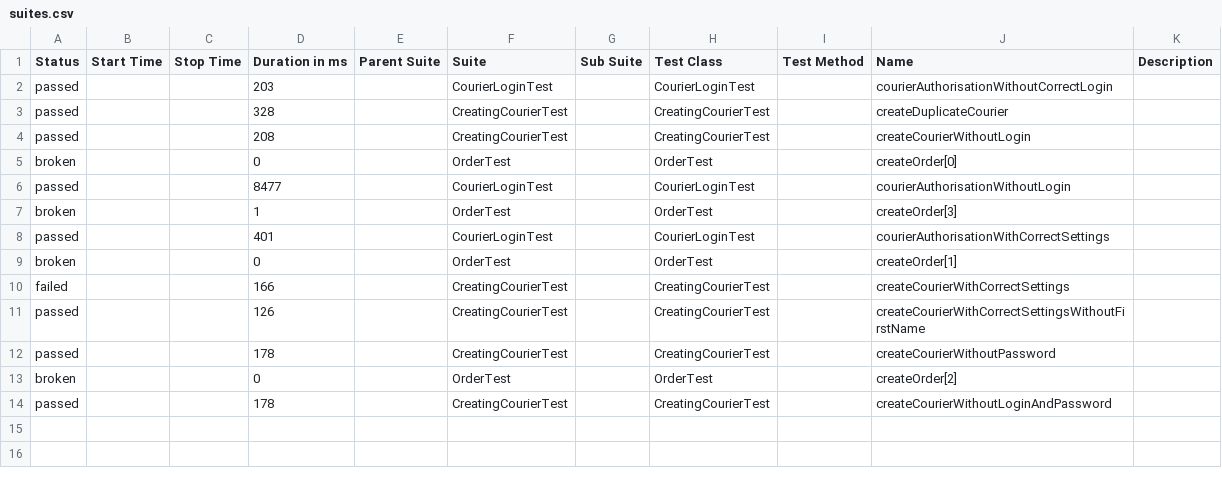
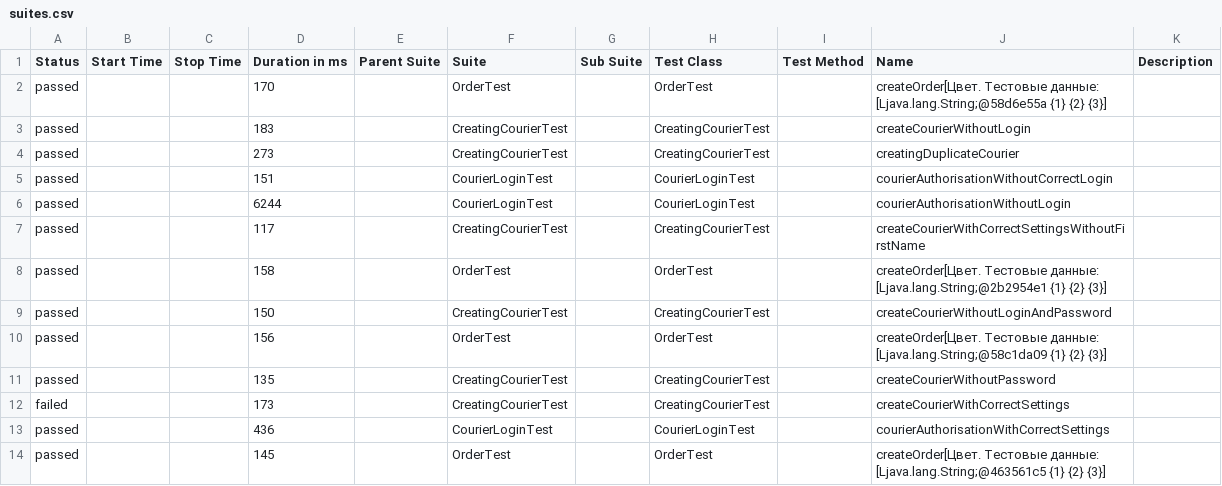
Before and after one commit to BoJack2309/Sprint_7, a CSV file: target/allure-report/data/suites.csv, drawn as a sheet.

```diff
--- a/target/allure-report/data/suites.csv
+++ b/target/allure-report/data/suites.csv
@@ -1,14 +1,14 @@
 "Status","Start Time","Stop Time","Duration in ms","Parent Suite","Suite","Sub Suite","Test Class","Test Method","Name","Description"
-"passed","","","203","","CourierLoginTest","","CourierLoginTest","","courierAuthorisationWithoutCorrectLogin",""
-"passed","","","328","","CreatingCourierTest","","CreatingCourierTest","","createDuplicateCourier",""
-"passed","","","208","","CreatingCourierTest","","CreatingCourierTest","","createCourierWithoutLogin",""
-"broken","","","0","","OrderTest","","OrderTest","","createOrder[0]",""
-"passed","","","8477","","CourierLoginTest","","CourierLoginTest","","courierAuthorisationWithoutLogin",""
-"broken","","","1","","OrderTest","","OrderTest","","createOrder[3]",""
-"passed","","","401","","CourierLoginTest","","CourierLoginTest","","courierAuthorisationWithCorrectSettings",""
-"broken","","","0","","OrderTest","","OrderTest","","createOrder[1]",""
-"failed","","","166","","CreatingCourierTest","","CreatingCourierTest","","createCourierWithCorrectSettings",""
-"passed","","","126","","CreatingCourierTest","","CreatingCourierTest","","createCourierWithCorrectSettingsWithoutFirstName",""
-"passed","","","178","","CreatingCourierTest","","CreatingCourierTest","","createCourierWithoutPassword",""
-"broken","","","0","","OrderTest","","OrderTest","","createOrder[2]",""
-"passed","","","178","","CreatingCourierTest","","CreatingCourierTest","","createCourierWithoutLoginAndPassword",""
+"passed","","","170","","OrderTest","","OrderTest","","createOrder[Цвет. Тестовые данные: [Ljava.lang.String;@58d6e55a {1} {2} {3}]",""
+"passed","","","183","","CreatingCourierTest","","CreatingCourierTest","","createCourierWithoutLogin",""
+"passed","","","273","","CreatingCourierTest","","CreatingCourierTest","","creatingDuplicateCourier",""
+"passed","","","151","","CourierLoginTest","","CourierLoginTest","","courierAuthorisationWithoutCorrectLogin",""
+"passed","","","6244","","CourierLoginTest","","CourierLoginTest","","courierAuthorisationWithoutLogin",""
+"passed","","","117","","CreatingCourierTest","","CreatingCourierTest","","createCourierWithCorrectSettingsWithoutFirstName",""
+"passed","","","158","","OrderTest","","OrderTest","","createOrder[Цвет. Тестовые данные: [Ljava.lang.String;@2b2954e1 {1} {2} {3}]",""
+"passed","","","150","","CreatingCourierTest","","CreatingCourierTest","","createCourierWithoutLoginAndPassword",""
+"passed","","","156","","OrderTest","","OrderTest","","createOrder[Цвет. Тестовые данные: [Ljava.lang.String;@58c1da09 {1} {2} {3}]",""
+"passed","","","135","","CreatingCourierTest","","CreatingCourierTest","","createCourierWithoutPassword",""
+"failed","","","173","","CreatingCourierTest","","CreatingCourierTest","","createCourierWithCorrectSettings",""
+"passed","","","436","","CourierLoginTest","","CourierLoginTest","","courierAuthorisationWithCorrectSettings",""
+"passed","","","145","","OrderTest","","OrderTest","","createOrder[Цвет. Тестовые данные: [Ljava.lang.String;@463561c5 {1} {2} {3}]",""
```
Also changed, not shown: 59 other files.
